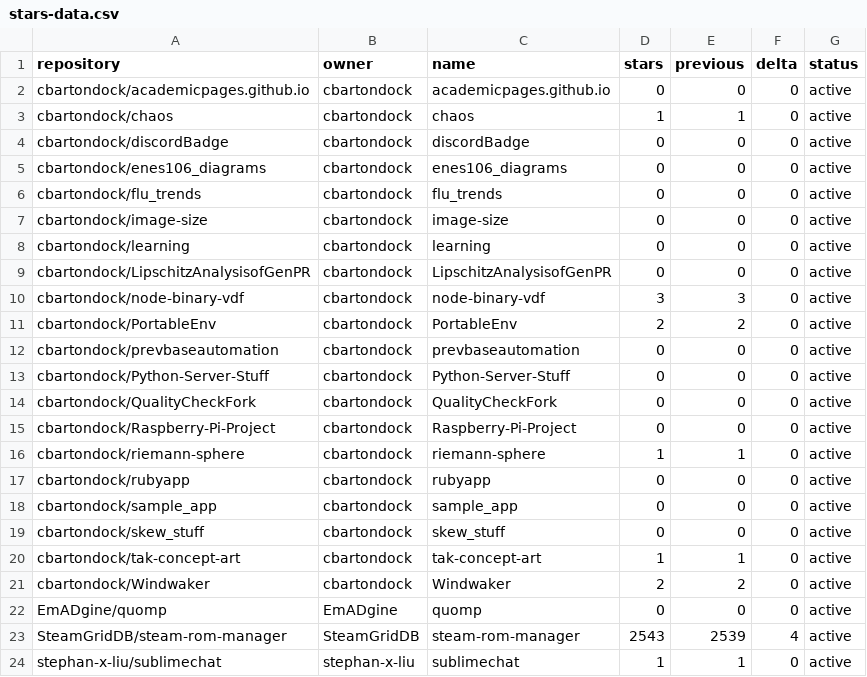
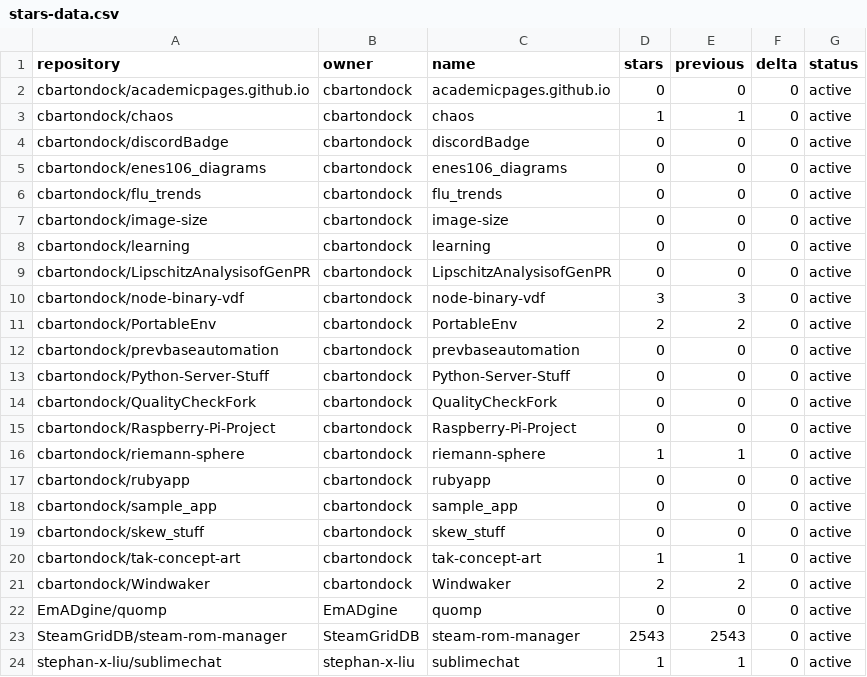
Before and after one commit to SteamGridDB/steam-rom-manager, a CSV file: stars-data.csv, drawn as a sheet.

```diff
--- a/stars-data.csv
+++ b/stars-data.csv
@@ -22,3 +22,3 @@ cbartondock/Windwaker,cbartondock,Windwaker,2,2,0,active
 EmADgine/quomp,EmADgine,quomp,0,0,0,active
-SteamGridDB/steam-rom-manager,SteamGridDB,steam-rom-manager,2543,2539,4,active
+SteamGridDB/steam-rom-manager,SteamGridDB,steam-rom-manager,2543,2543,0,active
 stephan-x-liu/sublimechat,stephan-x-liu,sublimechat,1,1,0,active
```
Also changed, not shown: 15 other files.
